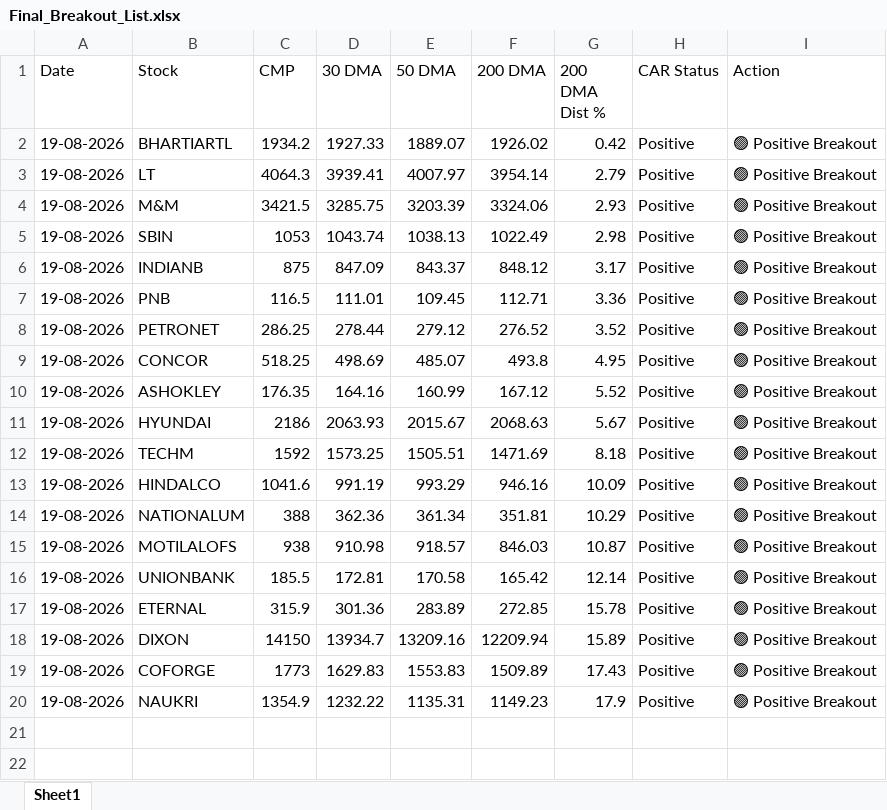
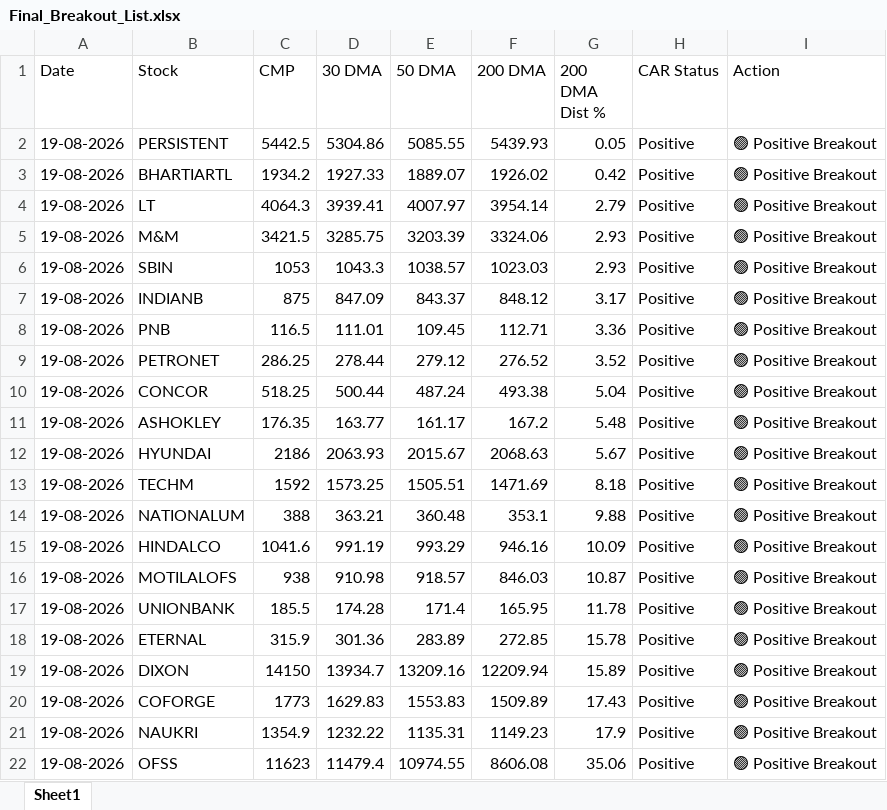
Before and after one commit to chiragkuk24/Final-Stocks, an Excel workbook: Final_Breakout_List.xlsx, sheet Sheet1, drawn as a sheet; values as stored, in another font and other column widths than the file's, no borders; removed rows and columns are numbered as before the commit, all else as after; the diff names each change by its address in the sheet, - before the commit and + after, or states it on an @@ line.

```diff
--- a/Final_Breakout_List.xlsx (sheet Sheet1)
+++ b/Final_Breakout_List.xlsx (sheet Sheet1)
+row 2: 19-08-2026 | PERSISTENT | 5442.5 | 5304.86 | 5085.55 | 5439.93 | 0.05 | Positive | 🟢 Positive Breakout
-D6 (30 DMA): 1043.74
+D6 (30 DMA): 1043.3
-E6 (50 DMA): 1038.13
+E6 (50 DMA): 1038.57
-F6 (200 DMA): 1022.49
+F6 (200 DMA): 1023.03
-G6 (200 DMA Dist %): 2.98
+G6 (200 DMA Dist %): 2.93
-D10 (30 DMA): 498.69
+D10 (30 DMA): 500.44
-E10 (50 DMA): 485.07
+E10 (50 DMA): 487.24
-F10 (200 DMA): 493.8
+F10 (200 DMA): 493.38
-G10 (200 DMA Dist %): 4.95
+G10 (200 DMA Dist %): 5.04
-D11 (30 DMA): 164.16
+D11 (30 DMA): 163.77
-E11 (50 DMA): 160.99
+E11 (50 DMA): 161.17
-F11 (200 DMA): 167.12
+F11 (200 DMA): 167.2
-G11 (200 DMA Dist %): 5.52
+G11 (200 DMA Dist %): 5.48
+row 14: 19-08-2026 | NATIONALUM | 388 | 363.21 | 360.48 | 353.1 | 9.88 | Positive | 🟢 Positive Breakout
-row 14: 19-08-2026 | NATIONALUM | 388 | 362.36 | 361.34 | 351.81 | 10.29 | Positive | 🟢 Positive Breakout
-D17 (30 DMA): 172.81
+D17 (30 DMA): 174.28
-E17 (50 DMA): 170.58
+E17 (50 DMA): 171.4
-F17 (200 DMA): 165.42
+F17 (200 DMA): 165.95
-G17 (200 DMA Dist %): 12.14
+G17 (200 DMA Dist %): 11.78
+row 22: 19-08-2026 | OFSS | 11623 | 11479.4 | 10974.55 | 8606.08 | 35.06 | Positive | 🟢 Positive Breakout
```
Also changed, not shown: Breakout_ML_Quant_Predictions.xlsx, 2 other files.
